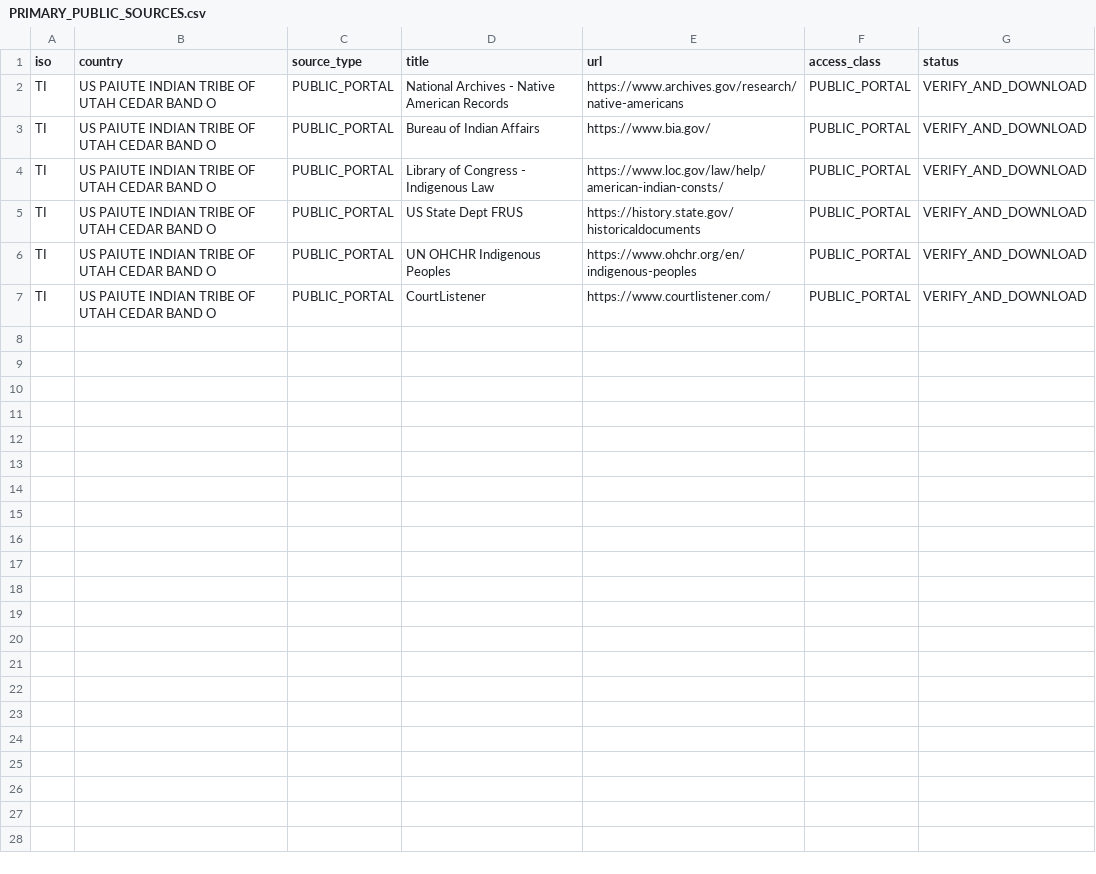
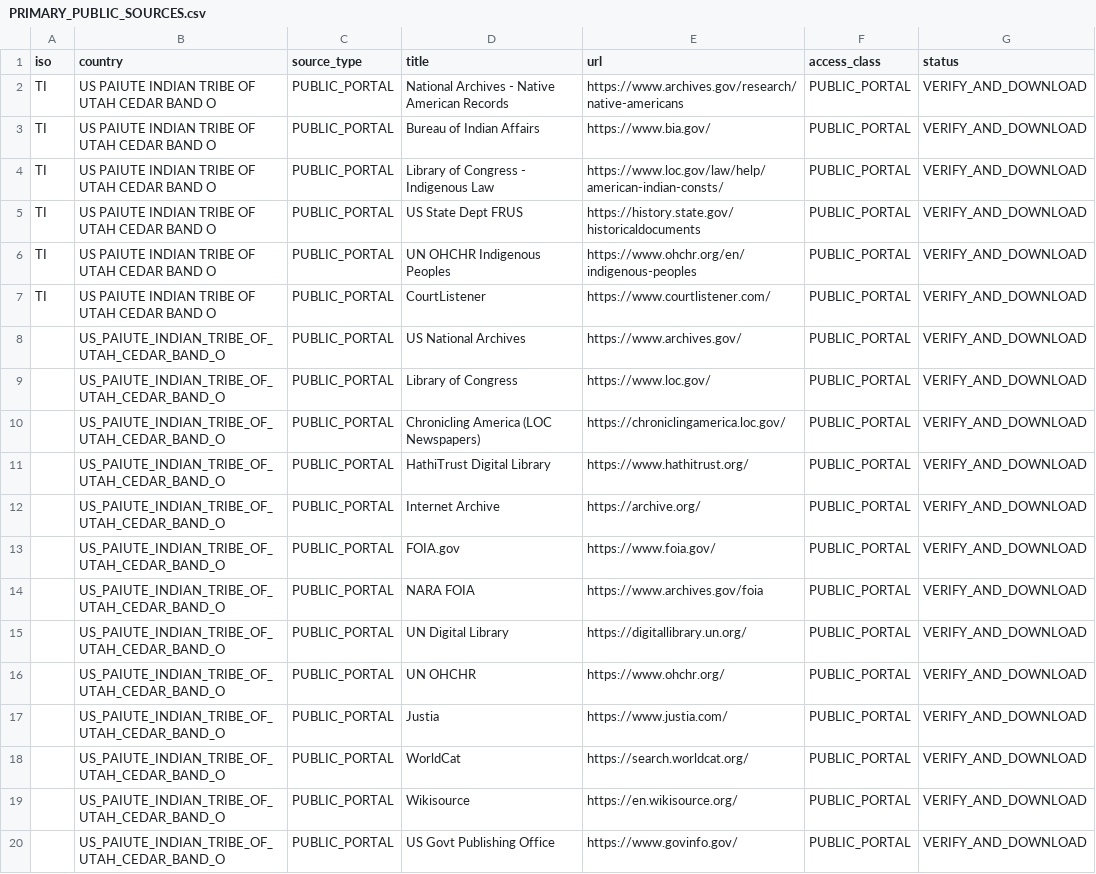
Before and after one commit to GlobalRestitutionAlliance/turtle-island-us-paiute-indian-tribe-of-utah-cedar-band-o-master-litigation, a CSV file: 03_Evidentiary_Exhibits/PRIMARY_PUBLIC_SOURCES.csv, drawn as a sheet; the diff names each change by its address in the sheet, - before the commit and + after, or states it on an @@ line.

Commit message:
Expand primary public source registries (Batch 2)

```diff
--- a/03_Evidentiary_Exhibits/PRIMARY_PUBLIC_SOURCES.csv
+++ b/03_Evidentiary_Exhibits/PRIMARY_PUBLIC_SOURCES.csv
+row 8:  | US_PAIUTE_INDIAN_TRIBE_OF_UTAH_CEDAR_BAND_O | PUBLIC_PORTAL | US National Archives | https://www.archives.gov/ | PUBLIC_PORTAL | VERIFY_AND_DOWNLOAD
+row 9:  | US_PAIUTE_INDIAN_TRIBE_OF_UTAH_CEDAR_BAND_O | PUBLIC_PORTAL | Library of Congress | https://www.loc.gov/ | PUBLIC_PORTAL | VERIFY_AND_DOWNLOAD
+row 10:  | US_PAIUTE_INDIAN_TRIBE_OF_UTAH_CEDAR_BAND_O | PUBLIC_PORTAL | Chronicling America (LOC Newspapers) | https://chroniclingamerica.loc.gov/ | PUBLIC_PORTAL | VERIFY_AND_DOWNLOAD
+row 11:  | US_PAIUTE_INDIAN_TRIBE_OF_UTAH_CEDAR_BAND_O | PUBLIC_PORTAL | HathiTrust Digital Library | https://www.hathitrust.org/ | PUBLIC_PORTAL | VERIFY_AND_DOWNLOAD
+row 12:  | US_PAIUTE_INDIAN_TRIBE_OF_UTAH_CEDAR_BAND_O | PUBLIC_PORTAL | Internet Archive | https://archive.org/ | PUBLIC_PORTAL | VERIFY_AND_DOWNLOAD
+row 13:  | US_PAIUTE_INDIAN_TRIBE_OF_UTAH_CEDAR_BAND_O | PUBLIC_PORTAL | FOIA.gov | https://www.foia.gov/ | PUBLIC_PORTAL | VERIFY_AND_DOWNLOAD
+row 14:  | US_PAIUTE_INDIAN_TRIBE_OF_UTAH_CEDAR_BAND_O | PUBLIC_PORTAL | NARA FOIA | https://www.archives.gov/foia | PUBLIC_PORTAL | VERIFY_AND_DOWNLOAD
+row 15:  | US_PAIUTE_INDIAN_TRIBE_OF_UTAH_CEDAR_BAND_O | PUBLIC_PORTAL | UN Digital Library | https://digitallibrary.un.org/ | PUBLIC_PORTAL | VERIFY_AND_DOWNLOAD
+row 16:  | US_PAIUTE_INDIAN_TRIBE_OF_UTAH_CEDAR_BAND_O | PUBLIC_PORTAL | UN OHCHR | https://www.ohchr.org/ | PUBLIC_PORTAL | VERIFY_AND_DOWNLOAD
+row 17:  | US_PAIUTE_INDIAN_TRIBE_OF_UTAH_CEDAR_BAND_O | PUBLIC_PORTAL | Justia | https://www.justia.com/ | PUBLIC_PORTAL | VERIFY_AND_DOWNLOAD
+row 18:  | US_PAIUTE_INDIAN_TRIBE_OF_UTAH_CEDAR_BAND_O | PUBLIC_PORTAL | WorldCat | https://search.worldcat.org/ | PUBLIC_PORTAL | VERIFY_AND_DOWNLOAD
+row 19:  | US_PAIUTE_INDIAN_TRIBE_OF_UTAH_CEDAR_BAND_O | PUBLIC_PORTAL | Wikisource | https://en.wikisource.org/ | PUBLIC_PORTAL | VERIFY_AND_DOWNLOAD
+row 20:  | US_PAIUTE_INDIAN_TRIBE_OF_UTAH_CEDAR_BAND_O | PUBLIC_PORTAL | US Govt Publishing Office | https://www.govinfo.gov/ | PUBLIC_PORTAL | VERIFY_AND_DOWNLOAD
```
Also changed, not shown: 2 other files.
